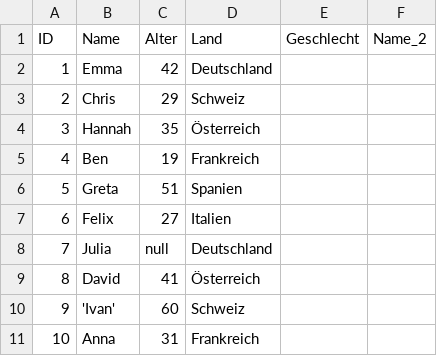
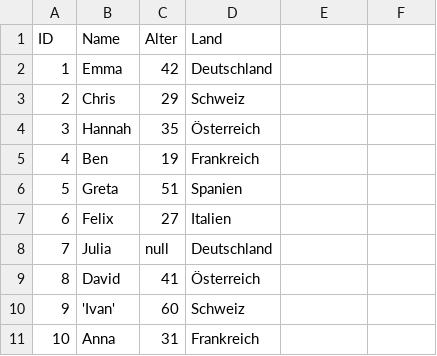
Before and after one commit to LK-Test-Solutions/OpenTDK, a CSV file: tmp/CSVDataContainerTest.csv, drawn as a sheet; the diff names each change by its address in the sheet, - before the commit and + after, or states it on an @@ line.

```diff
--- a/tmp/CSVDataContainerTest.csv
+++ b/tmp/CSVDataContainerTest.csv
-E1: Geschlecht
+E1: (empty)
-F1: Name_2
+F1: (empty)
```
Also changed, not shown: 4 other files.
